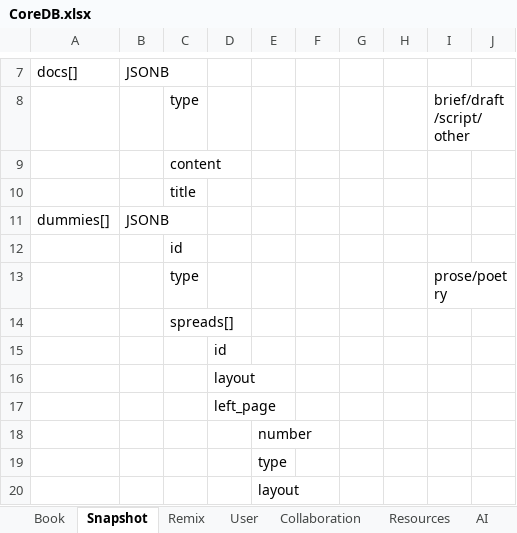
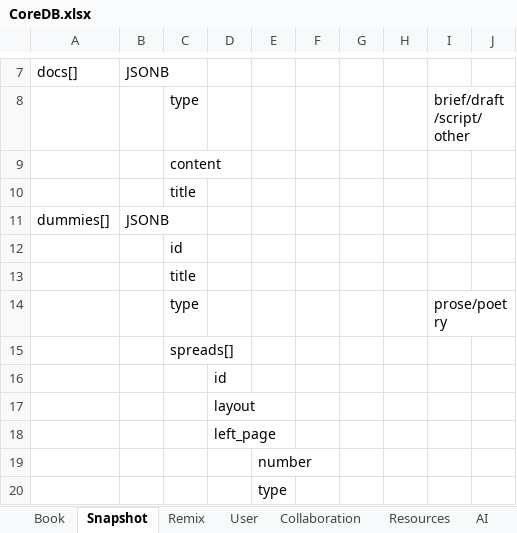
Before and after one commit to hacker1002/ai-storybook-design, an Excel workbook: CoreDB.xlsx, sheet Snapshot, drawn as a sheet; only a part is shown, gaps mark what is left out; the shorter side is filled out with more unchanged rows; values as stored, in another font and other column widths than the file's, no borders; the diff names each change by its address in the sheet, - before the commit and + after, or states it on an @@ line.

```diff
--- a/CoreDB.xlsx (sheet Snapshot)
+++ b/CoreDB.xlsx (sheet Snapshot)
+row 13:  |  | title
```
Also changed, not shown: 14 other files.
